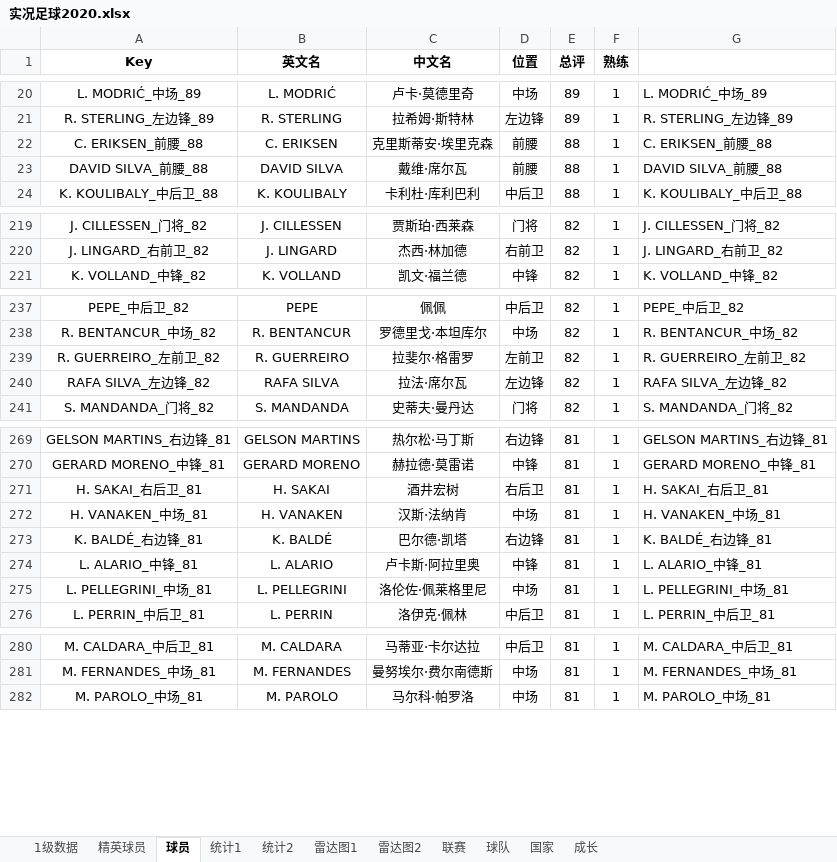
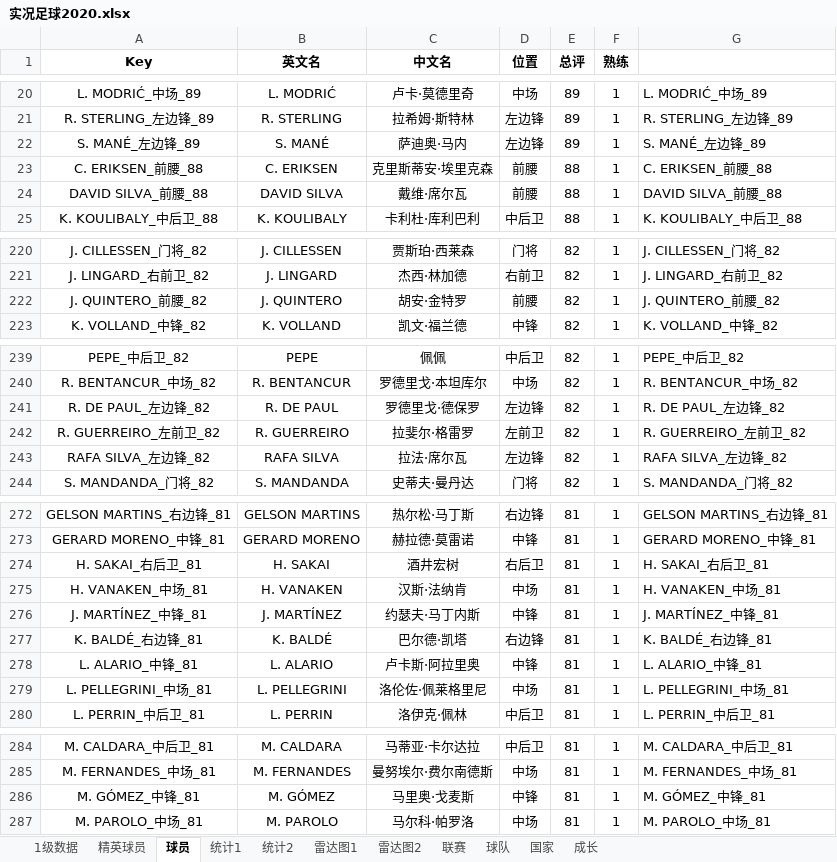
Before and after one commit to g4seek/pes2020, an Excel workbook: 实况足球2020.xlsx, sheet 球员, drawn as a sheet; only a part is shown, gaps mark what is left out; values as stored, in another font and other column widths than the file's, no borders; the diff covers the shown part only; the diff names each change by its address in the sheet, - before the commit and + after, or states it on an @@ line.

Commit message:
Update 实况足球2020.xlsx

```diff
--- a/实况足球2020.xlsx (sheet 球员)
+++ b/实况足球2020.xlsx (sheet 球员)
+row 22: S. MANÉ_左边锋_89 | S. MANÉ | 萨迪奥·马内 | 左边锋 | 89 | 1 | S. MANÉ_左边锋_89
+row 222: J. QUINTERO_前腰_82 | J. QUINTERO | 胡安·金特罗 | 前腰 | 82 | 1 | J. QUINTERO_前腰_82
+row 241: R. DE PAUL_左边锋_82 | R. DE PAUL | 罗德里戈·德保罗 | 左边锋 | 82 | 1 | R. DE PAUL_左边锋_82
+row 276: J. MARTÍNEZ_中锋_81 | J. MARTÍNEZ | 约瑟夫·马丁内斯 | 中锋 | 81 | 1 | J. MARTÍNEZ_中锋_81
+row 286: M. GÓMEZ_中锋_81 | M. GÓMEZ | 马里奥·戈麦斯 | 中锋 | 81 | 1 | M. GÓMEZ_中锋_81
```
Also changed, not shown: 3 added rows elsewhere in this sheet, sheet 1级数据, sheet 雷达图1, sheet 精英球员, sheet 雷达图2, formulas that keep their value.
